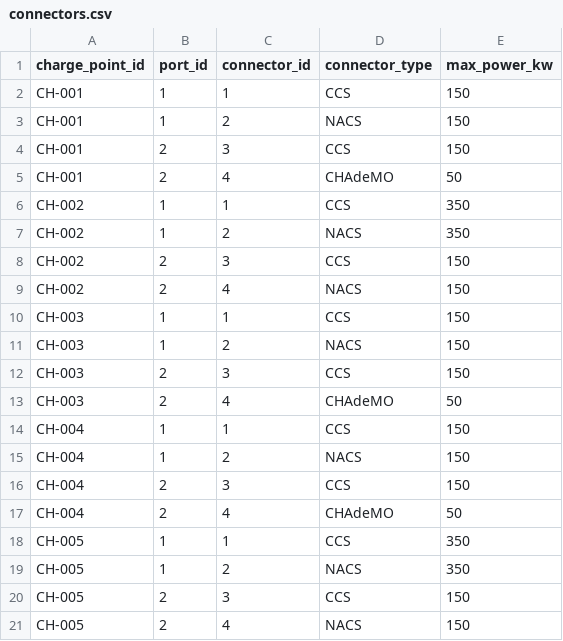
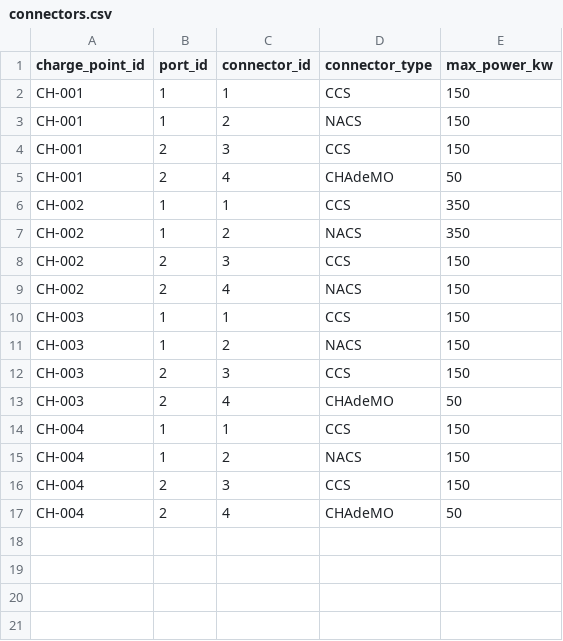
Before and after one commit to appspace/kwwhat, a CSV file: demo/seeds/connectors.csv, drawn as a sheet; the diff names each change by its address in the sheet, - before the commit and + after, or states it on an @@ line.

```diff
--- a/demo/seeds/connectors.csv
+++ b/demo/seeds/connectors.csv
-row 18: CH-005 | 1 | 1 | CCS | 350
-row 19: CH-005 | 1 | 2 | NACS | 350
-row 20: CH-005 | 2 | 3 | CCS | 150
-row 21: CH-005 | 2 | 4 | NACS | 150
```
Also changed, not shown: demo/seeds/chargers.csv, 2 other files.
